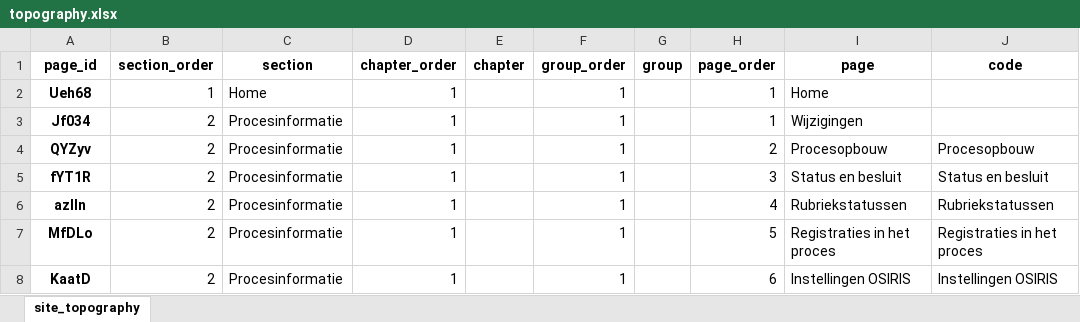
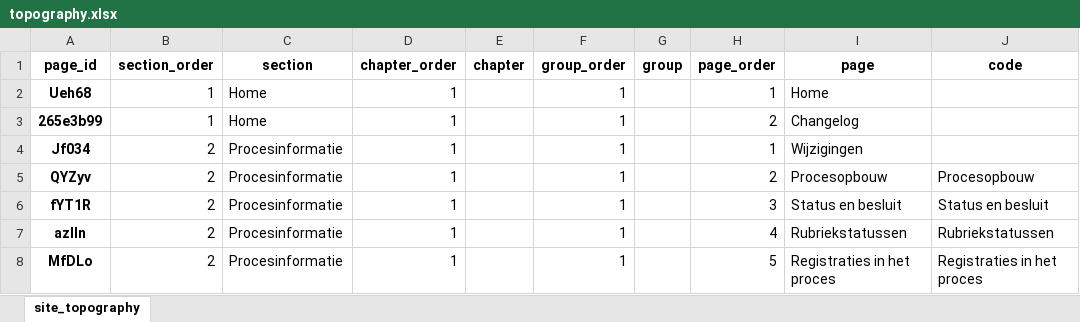
Before and after one commit to uu-csa/naslagwerk-matching, an Excel workbook: topography.xlsx, sheet site_topography, drawn as a sheet; only a part is shown; the shorter side is filled out with more unchanged rows; values as stored, in another font and other column widths than the file's, no borders; the diff names each change by its address in the sheet, - before the commit and + after, or states it on an @@ line.

Commit message:
Prepareer nieuwe versie naslagwerk
- Kleur aangepast
- Titel aangepast
- Versie nummer aangepast
- Changelog pagina toegevoegd
- Pagina individuele matching verwijderd

```diff
--- a/topography.xlsx (sheet site_topography)
+++ b/topography.xlsx (sheet site_topography)
+row 3: 265e3b99 | 1 | Home | 1 |  | 1 |  | 2 | Changelog
```
Also changed, not shown: 3 other files.
